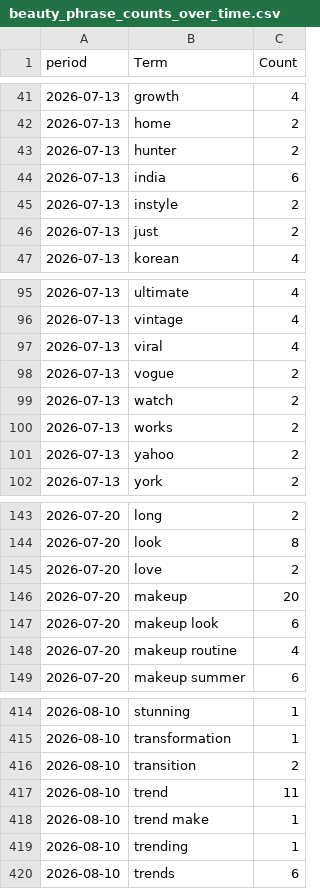
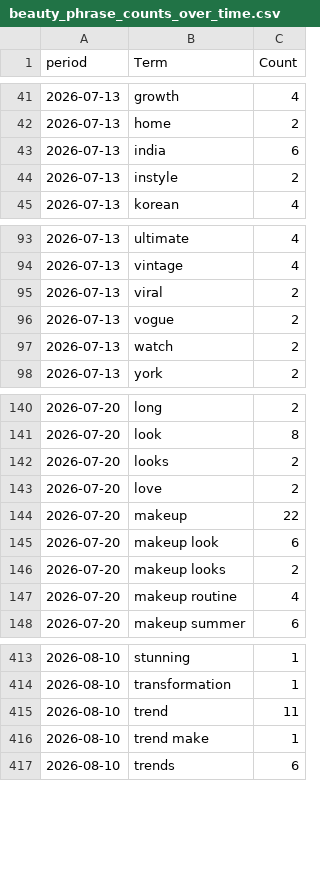
Before and after one commit to prettylittledata/prettylittledata, a CSV file: data/beauty_phrase_counts_over_time.csv, drawn as a sheet; only a part is shown, gaps mark what is left out; the diff covers the shown part only.

```diff
--- a/data/beauty_phrase_counts_over_time.csv
+++ b/data/beauty_phrase_counts_over_time.csv
@@ -42,6 +42,4 @@ period,Term,Count
 2026-07-13,home,2
-2026-07-13,hunter,2
 2026-07-13,india,6
 2026-07-13,instyle,2
-2026-07-13,just,2
 2026-07-13,korean,4
@@ -96,7 +94,5 @@ period,Term,Count
 2026-07-13,vintage,4
-2026-07-13,viral,4
+2026-07-13,viral,2
 2026-07-13,vogue,2
 2026-07-13,watch,2
-2026-07-13,works,2
-2026-07-13,yahoo,2
 2026-07-13,york,2
@@ -144,5 +141,7 @@ period,Term,Count
 2026-07-20,look,8
+2026-07-20,looks,2
 2026-07-20,love,2
-2026-07-20,makeup,20
+2026-07-20,makeup,22
 2026-07-20,makeup look,6
+2026-07-20,makeup looks,2
 2026-07-20,makeup routine,4
@@ -415,6 +414,4 @@ period,Term,Count
 2026-08-10,transformation,1
-2026-08-10,transition,2
 2026-08-10,trend,11
 2026-08-10,trend make,1
-2026-08-10,trending,1
 2026-08-10,trends,6
```
Also changed, not shown: 10 added rows, 19 removed rows and 43 edited cells elsewhere in this file, data/beauty_all_raw.csv, data/beauty_increasing_terms.csv, 4 other files.
